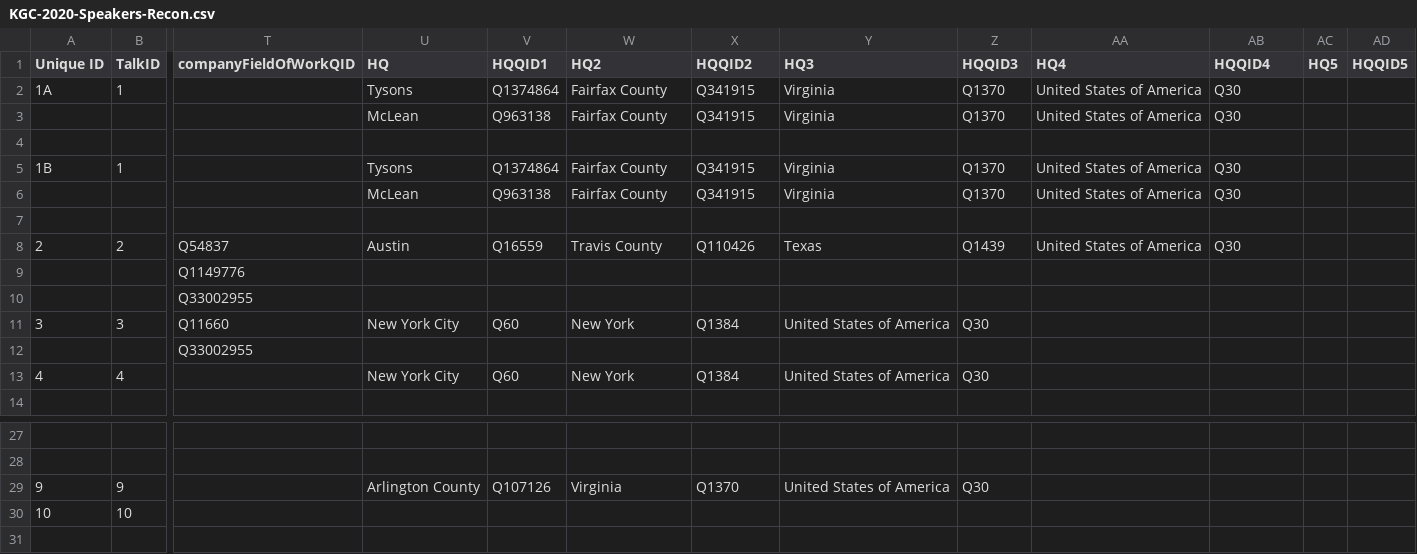
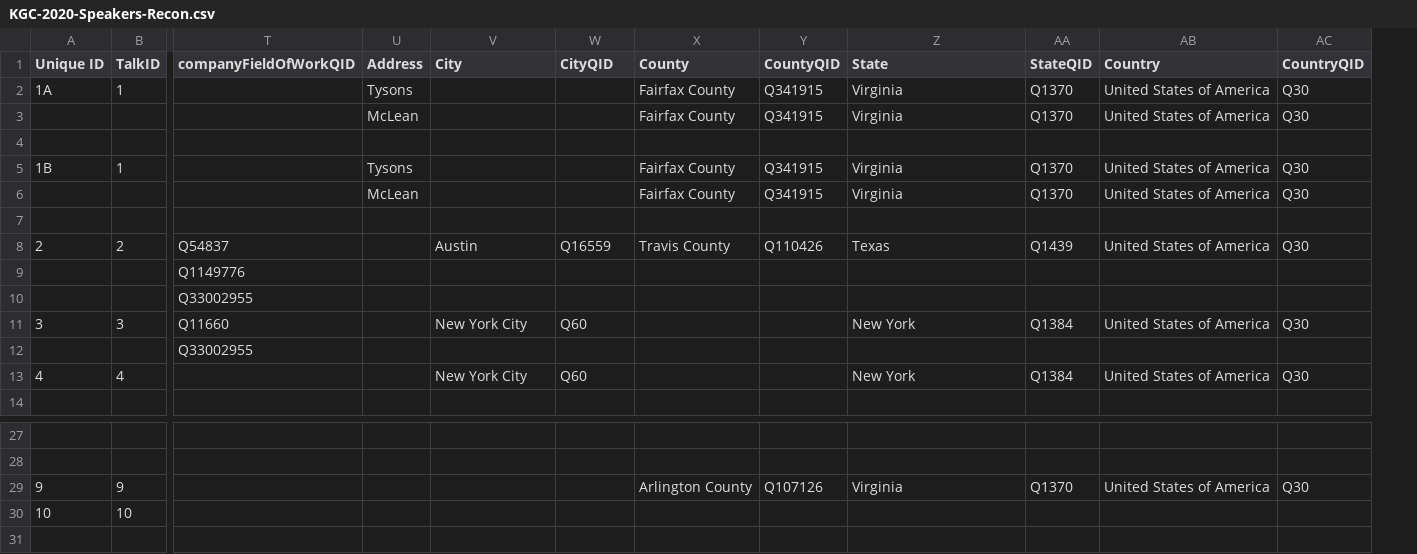
Before and after one commit to KGConf/KGC-knowledge-graph, a CSV file: KGC-2020-Speakers-Recon.csv, drawn as a sheet; only a part is shown, gaps mark what is left out; removed rows and columns are numbered as before the commit, all else as after; the diff covers the shown part only; the diff names each change by its address in the sheet, - before the commit and + after, or states it on an @@ line.

```diff
--- a/KGC-2020-Speakers-Recon.csv
+++ b/KGC-2020-Speakers-Recon.csv
+column U (Address), rows 2-6: Tysons | McLean |  | Tysons | McLean
-column AC (HQ5), empty
-column AD (HQQID5), empty
-V1: HQ
+V1: City
-W1: HQQID1
+W1: CityQID
-X1: HQ2
+X1: County
-Y1: HQQID2
+Y1: CountyQID
-Z1: HQ3
+Z1: State
-AA1: HQQID3
+AA1: StateQID
-AB1: HQ4
+AB1: Country
-AC1: HQQID4
+AC1: CountryQID
-V2 (City): Tysons
+V2 (City): (empty)
-W2 (CityQID): Q1374864
+W2 (CityQID): (empty)
-V3 (City): McLean
+V3 (City): (empty)
-W3 (CityQID): Q963138
+W3 (CityQID): (empty)
-V5 (City): Tysons
+V5 (City): (empty)
-W5 (CityQID): Q1374864
+W5 (CityQID): (empty)
-V6 (City): McLean
+V6 (City): (empty)
-W6 (CityQID): Q963138
+W6 (CityQID): (empty)
-X11 (County): New York
+X11 (County): (empty)
-Y11 (CountyQID): Q1384
+Y11 (CountyQID): (empty)
-Z11 (State): United States of America
+Z11 (State): New York
-AA11 (StateQID): Q30
+AA11 (StateQID): Q1384
-AB11 (Country): (empty)
+AB11 (Country): United States of America
-AC11 (CountryQID): (empty)
+AC11 (CountryQID): Q30
-X13 (County): New York
+X13 (County): (empty)
-Y13 (CountyQID): Q1384
+Y13 (CountyQID): (empty)
-Z13 (State): United States of America
+Z13 (State): New York
-AA13 (StateQID): Q30
+AA13 (StateQID): Q1384
-AB13 (Country): (empty)
+AB13 (Country): United States of America
-AC13 (CountryQID): (empty)
+AC13 (CountryQID): Q30
-V29 (City): Arlington County
+V29 (City): (empty)
-W29 (CityQID): Q107126
+W29 (CityQID): (empty)
-X29 (County): Virginia
+X29 (County): Arlington County
-Y29 (CountyQID): Q1370
+Y29 (CountyQID): Q107126
-Z29 (State): United States of America
+Z29 (State): Virginia
-AA29 (StateQID): Q30
+AA29 (StateQID): Q1370
-AB29 (Country): (empty)
+AB29 (Country): United States of America
-AC29 (CountryQID): (empty)
+AC29 (CountryQID): Q30
```
Also changed, not shown: 2 added rows, 2 removed rows and 73 edited cells elsewhere in this file, 3 other files.
